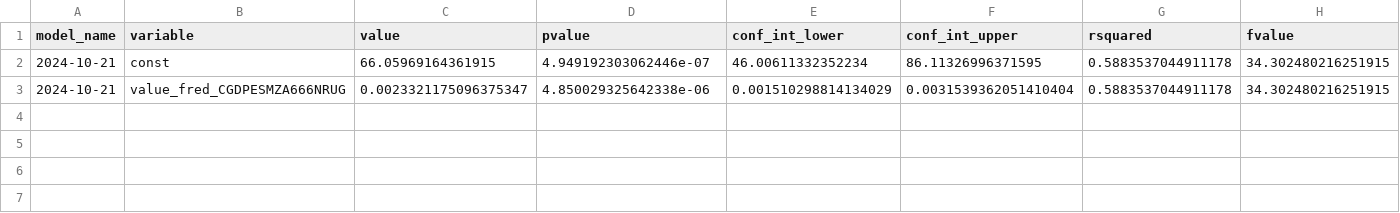
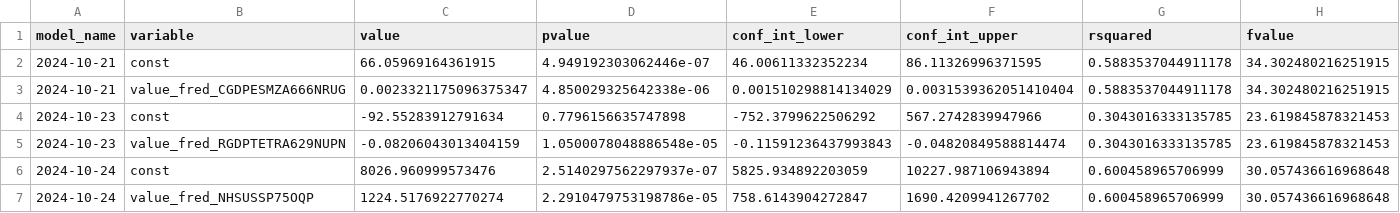
Before and after one commit to pranay-gundam/TidyTuesday, a CSV file: year_2024_week_43/regression_summaries.csv, drawn as a sheet; only a part is shown; rows hold the shown columns only; the diff names each change by its address in the sheet, - before the commit and + after, or states it on an @@ line.

```diff
--- a/year_2024_week_43/regression_summaries.csv
+++ b/year_2024_week_43/regression_summaries.csv
+row 4: 2024-10-23 | const | -92.55283912791634 | 0.7796156635747898 | -752.3799622506292 | 567.2742839947966 | 0.3043016333135785 | 23.619845878321453
+row 5: 2024-10-23 | value_fred_RGDPTETRA629NUPN | -0.08206043013404159 | 1.0500078048886548e-05 | -0.11591236437993843 | -0.04820849588814474 | 0.3043016333135785 | 23.619845878321453
+row 6: 2024-10-24 | const | 8026.960999573476 | 2.5140297562297937e-07 | 5825.934892203059 | 10227.987106943894 | 0.600458965706999 | 30.057436616968648
+row 7: 2024-10-24 | value_fred_NHSUSSP75OQP | 1224.5176922770274 | 2.2910479753198786e-05 | 758.6143904272847 | 1690.4209941267702 | 0.600458965706999 | 30.057436616968648
```
Also changed, not shown: 6 other files.
